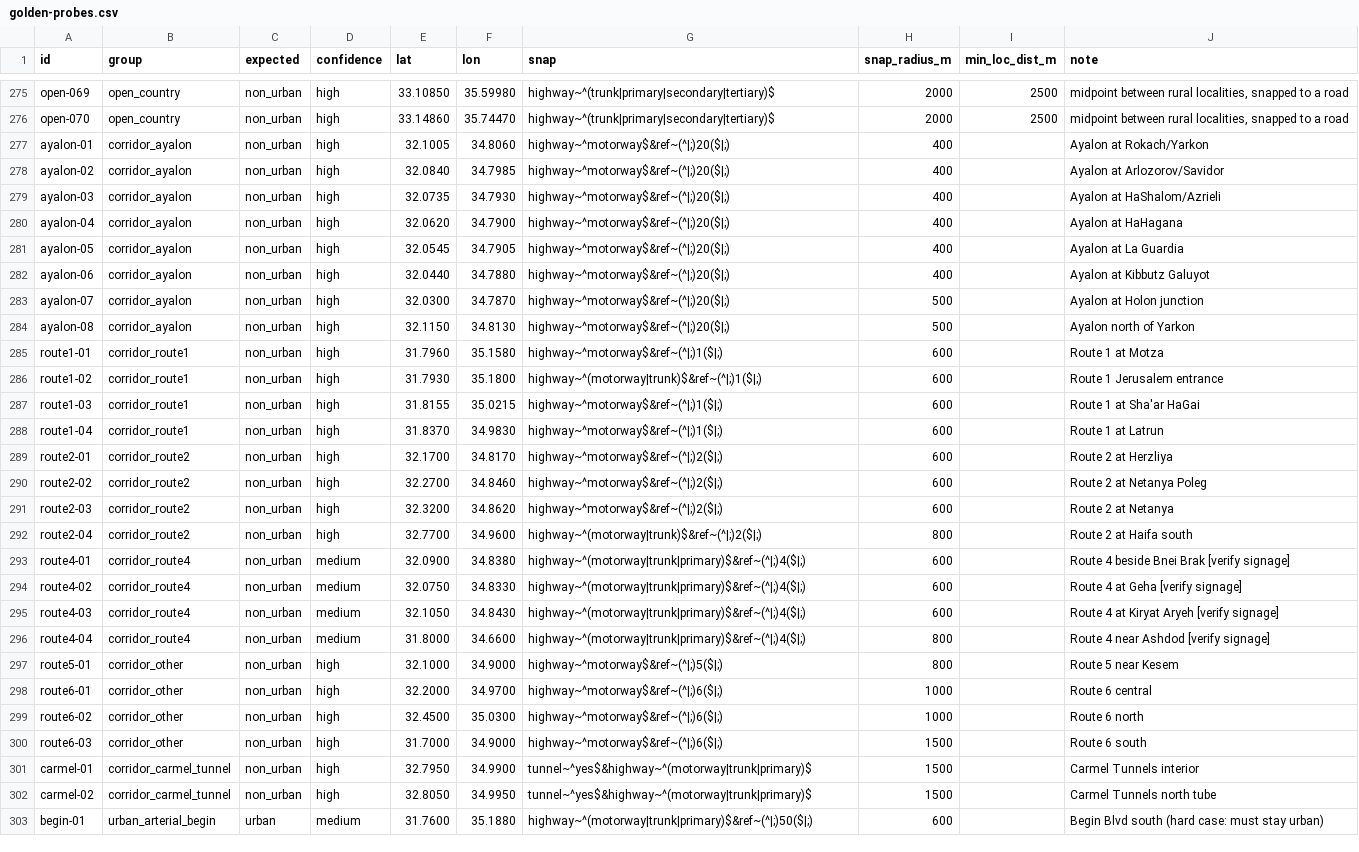
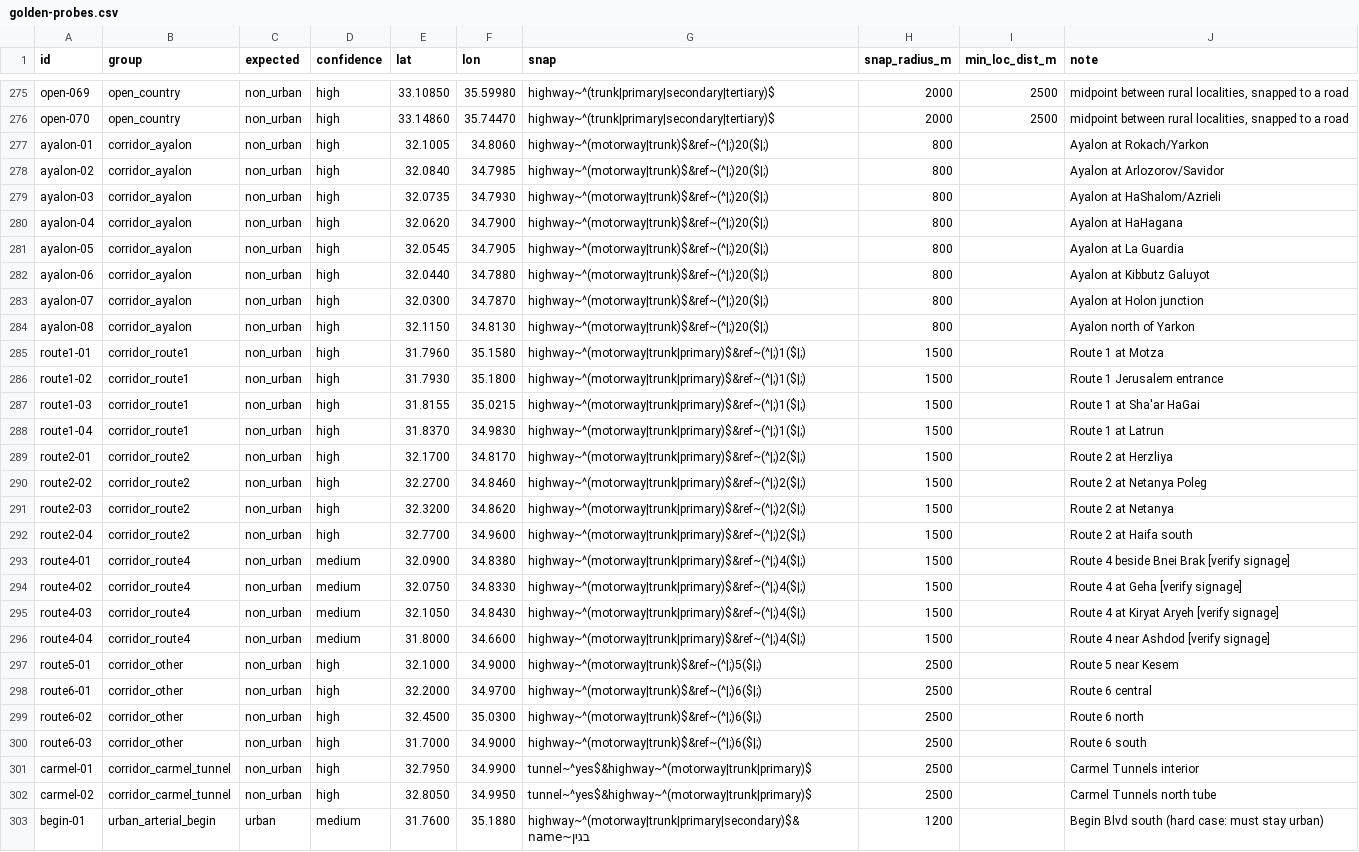
Before and after one commit to nitz-git/il-builtup-osm, a CSV file: probes/golden-probes.csv, drawn as a sheet; only a part is shown, gaps mark what is left out; the diff covers the shown part only; the diff names each change by its address in the sheet, - before the commit and + after, or states it on an @@ line.

```diff
--- a/probes/golden-probes.csv
+++ b/probes/golden-probes.csv
-G277:G284 (snap): highway~^motorway$&ref~(^|;)20($|;)
+G277:G284 (snap): highway~^(motorway|trunk)$&ref~(^|;)20($|;)
-H277:H282 (snap_radius_m): 400
+H277:H282 (snap_radius_m): 800
-H283:H284 (snap_radius_m): 500
+H283:H284 (snap_radius_m): 800
-G285 (snap): highway~^motorway$&ref~(^|;)1($|;)
+G285 (snap): highway~^(motorway|trunk|primary)$&ref~(^|;)1($|;)
-H285:H291 (snap_radius_m): 600
+H285:H291 (snap_radius_m): 1500
-G286 (snap): highway~^(motorway|trunk)$&ref~(^|;)1($|;)
+G286 (snap): highway~^(motorway|trunk|primary)$&ref~(^|;)1($|;)
-G287:G288 (snap): highway~^motorway$&ref~(^|;)1($|;)
+G287:G288 (snap): highway~^(motorway|trunk|primary)$&ref~(^|;)1($|;)
-G289:G291 (snap): highway~^motorway$&ref~(^|;)2($|;)
+G289:G291 (snap): highway~^(motorway|trunk|primary)$&ref~(^|;)2($|;)
-G292 (snap): highway~^(motorway|trunk)$&ref~(^|;)2($|;)
+G292 (snap): highway~^(motorway|trunk|primary)$&ref~(^|;)2($|;)
-H292 (snap_radius_m): 800
+H292 (snap_radius_m): 1500
-H293:H295 (snap_radius_m): 600
+H293:H295 (snap_radius_m): 1500
-H296 (snap_radius_m): 800
+H296 (snap_radius_m): 1500
-G297 (snap): highway~^motorway$&ref~(^|;)5($|;)
+G297 (snap): highway~^(motorway|trunk)$&ref~(^|;)5($|;)
-H297 (snap_radius_m): 800
+H297 (snap_radius_m): 2500
-G298:G300 (snap): highway~^motorway$&ref~(^|;)6($|;)
+G298:G300 (snap): highway~^(motorway|trunk)$&ref~(^|;)6($|;)
-H298:H299 (snap_radius_m): 1000
+H298:H299 (snap_radius_m): 2500
-H300:H302 (snap_radius_m): 1500
+H300:H302 (snap_radius_m): 2500
-G303 (snap): highway~^(motorway|trunk|primary)$&ref~(^|;)50($|;)
+G303 (snap): highway~^(motorway|trunk|primary|secondary)$&name~בגין
-H303 (snap_radius_m): 600
+H303 (snap_radius_m): 1200
```
Also changed, not shown: 8 edited cells elsewhere in this file, probes/hard-cases.csv, 5 other files.
